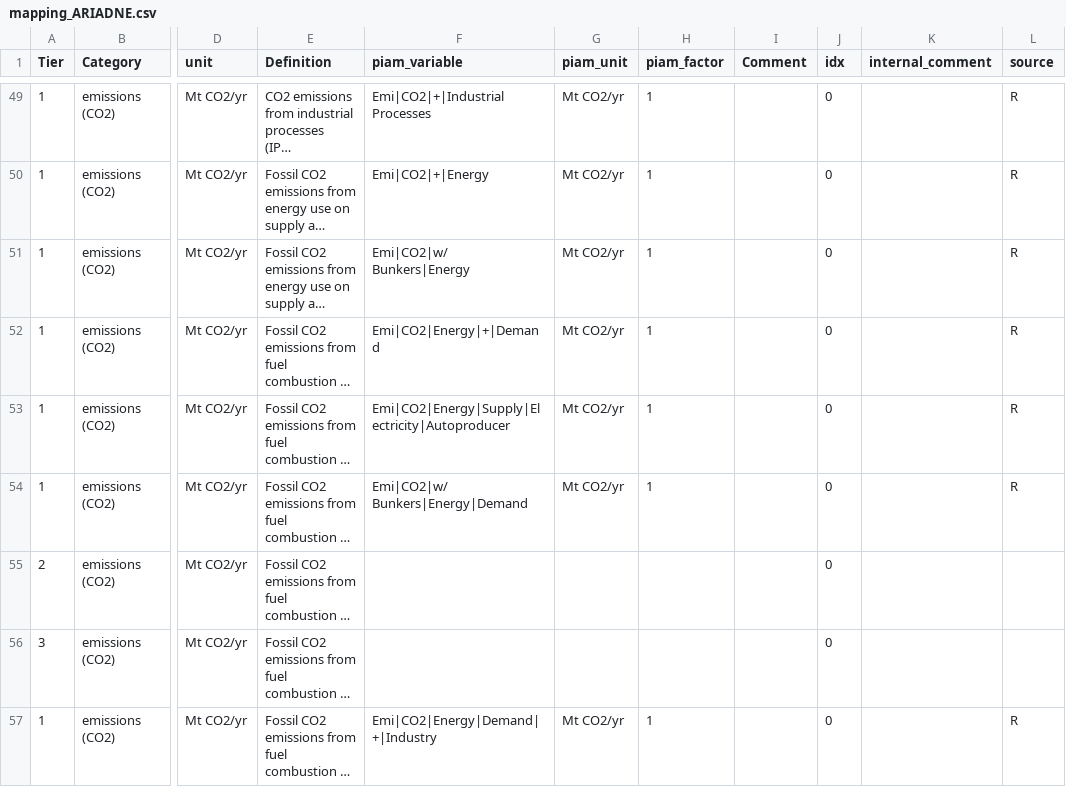
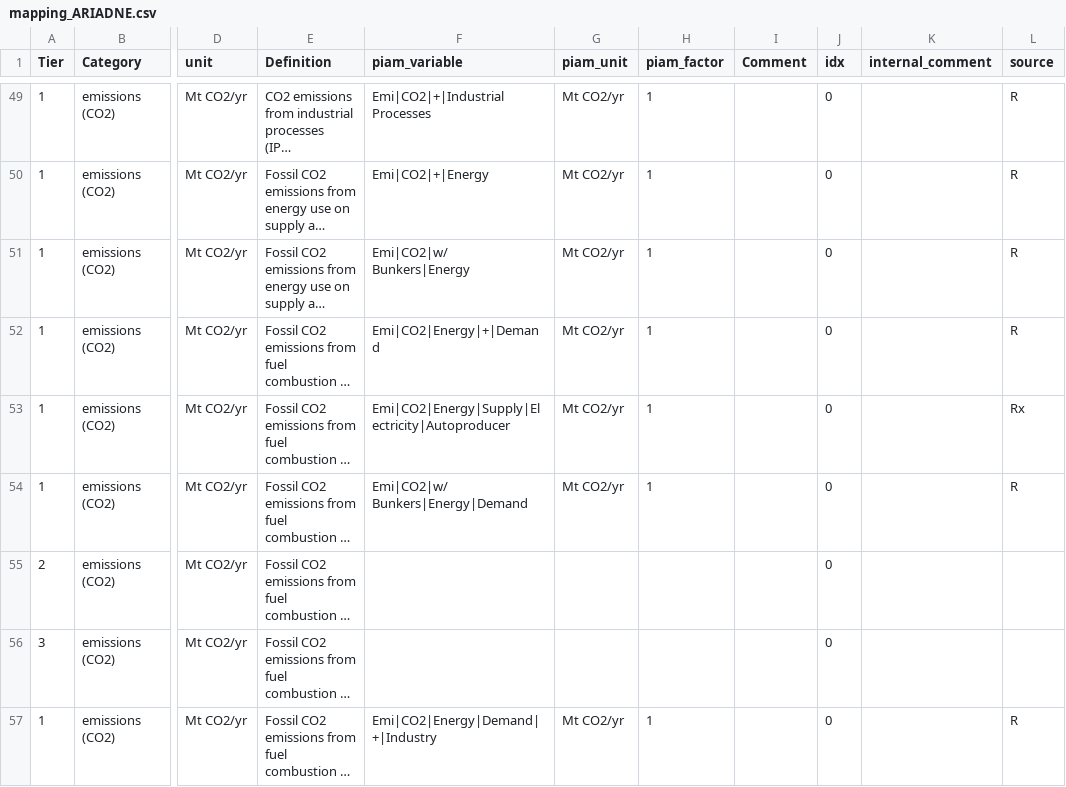
Before and after one commit to tonnrueter/piamInterfaces, a CSV file: inst/mappings/mapping_ARIADNE.csv, drawn as a sheet; only a part is shown, gaps mark what is left out; long unchanged cells end in …; the diff covers the shown part only; the diff names each change by its address in the sheet, - before the commit and + after, or states it on an @@ line.

Commit message:
change source of non-standard reporting variables from R to Rx in ariadne mapping

```diff
--- a/inst/mappings/mapping_ARIADNE.csv
+++ b/inst/mappings/mapping_ARIADNE.csv
-L53 (source): R
+L53 (source): Rx
```
Also changed, not shown: 9 edited cells elsewhere in this file.
